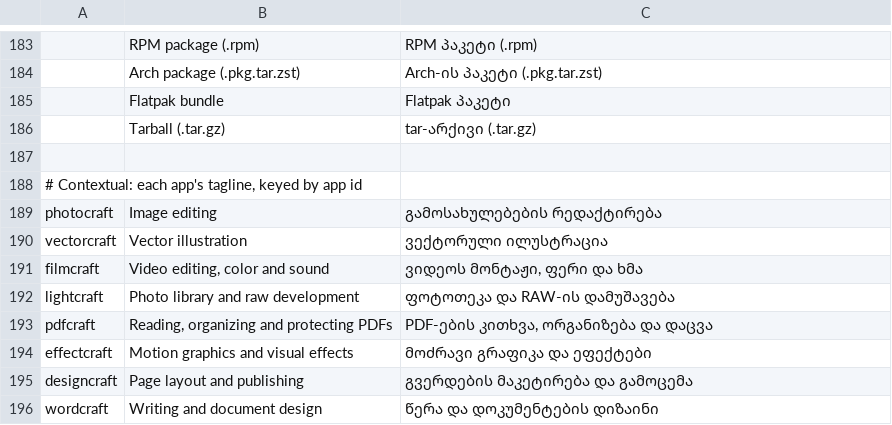
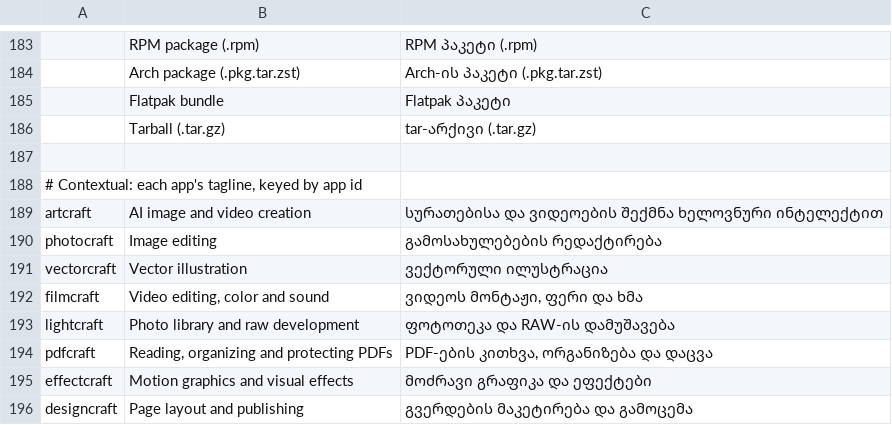
Before and after one commit to storytold/craft-launcher, a TSV file: crates/ui-egui/src/i18n/ka.tsv, drawn as a sheet; only a part is shown, gaps mark what is left out; the shorter side is filled out with more unchanged rows; the diff names each change by its address in the sheet, - before the commit and + after, or states it on an @@ line.

```diff
--- a/crates/ui-egui/src/i18n/ka.tsv
+++ b/crates/ui-egui/src/i18n/ka.tsv
+row 189: artcraft | AI image and video creation | სურათებისა და ვიდეოების შექმნა ხელოვნური ინტელექტით
```
Also changed, not shown: crates/ui-egui/src/i18n/es.tsv, crates/ui-egui/src/i18n/fr.tsv, 9 other files.
